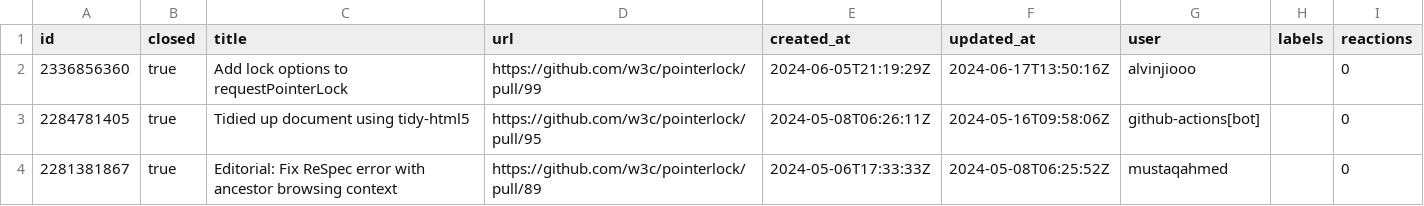
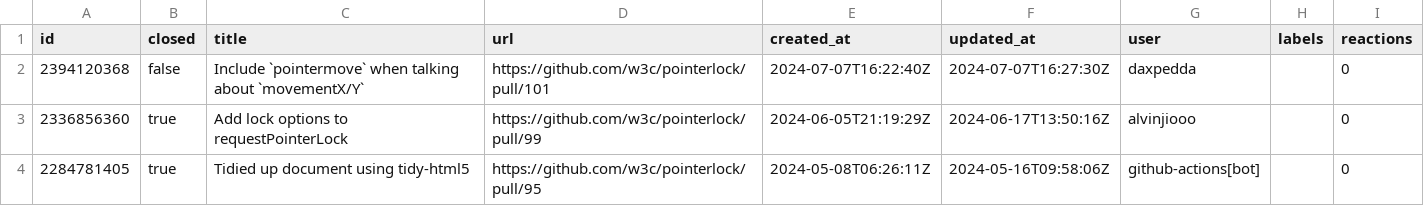
Before and after one commit to hsinyi/compat-utils, a CSV file: output/w3c-pointerlock-prs.csv, drawn as a sheet; only a part is shown; the shorter side is filled out with more unchanged rows; the diff names each change by its address in the sheet, - before the commit and + after, or states it on an @@ line.

```diff
--- a/output/w3c-pointerlock-prs.csv
+++ b/output/w3c-pointerlock-prs.csv
+row 2: 2394120368 | false | Include `pointermove` when talking about `movementX/Y` | https://github.com/w3c/pointerlock/pull/101 | 2024-07-07T16:22:40Z | 2024-07-07T16:27:30Z | daxpedda |  | 0
```
Also changed, not shown: output/WICG-webcomponents.csv, output/all-comments.csv, 3 other files.
